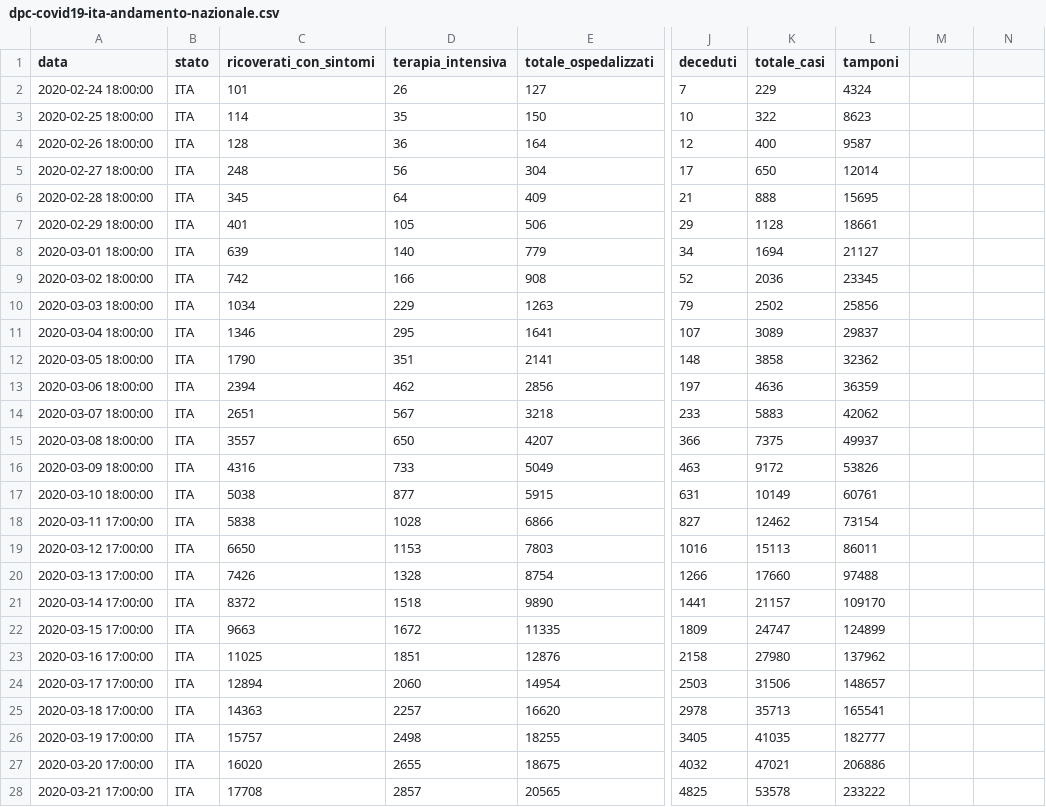
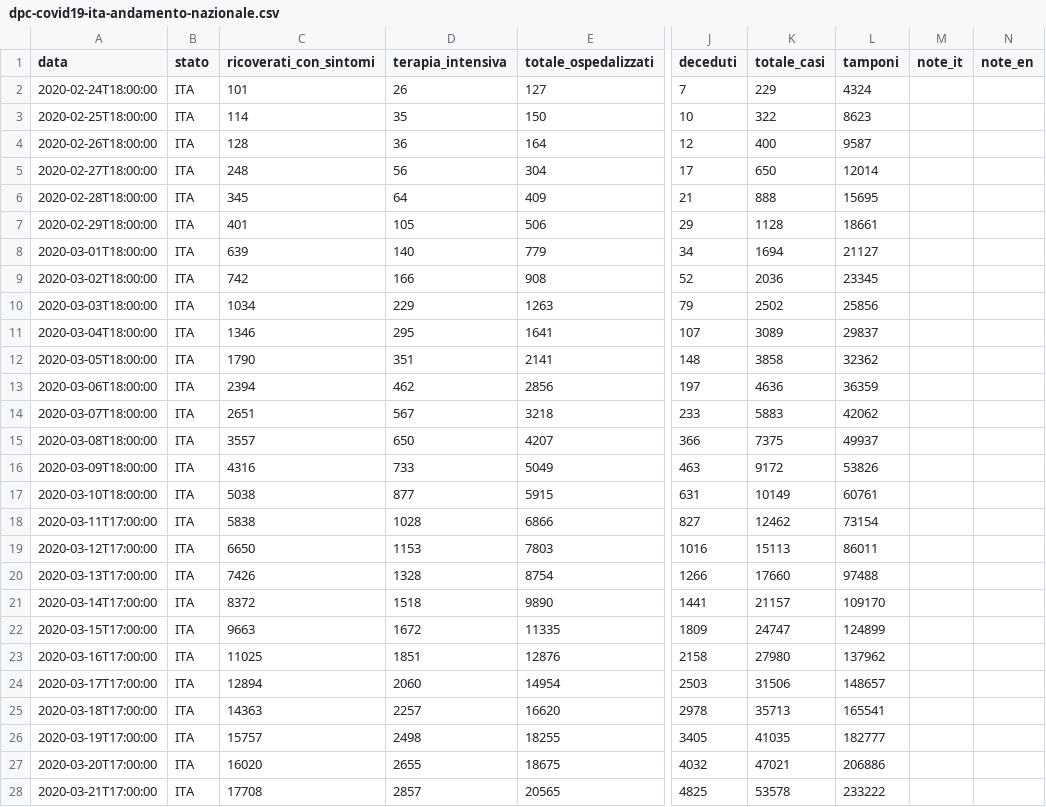
Before and after one commit to mspadaccino/COVID-19, a CSV file: data/dpc-covid19-ita-andamento-nazionale.csv, drawn as a sheet; only a part is shown, gaps mark what is left out; the diff covers the shown part only; the diff names each change by its address in the sheet, - before the commit and + after, or states it on an @@ line.

```diff
--- a/data/dpc-covid19-ita-andamento-nazionale.csv
+++ b/data/dpc-covid19-ita-andamento-nazionale.csv
-M1: (empty)
+M1: note_it
-N1: (empty)
+N1: note_en
-A2 (data): 2020-02-24 18:00:00
+A2 (data): 2020-02-24T18:00:00
-A3 (data): 2020-02-25 18:00:00
+A3 (data): 2020-02-25T18:00:00
-A4 (data): 2020-02-26 18:00:00
+A4 (data): 2020-02-26T18:00:00
-A5 (data): 2020-02-27 18:00:00
+A5 (data): 2020-02-27T18:00:00
-A6 (data): 2020-02-28 18:00:00
+A6 (data): 2020-02-28T18:00:00
-A7 (data): 2020-02-29 18:00:00
+A7 (data): 2020-02-29T18:00:00
-A8 (data): 2020-03-01 18:00:00
+A8 (data): 2020-03-01T18:00:00
-A9 (data): 2020-03-02 18:00:00
+A9 (data): 2020-03-02T18:00:00
-A10 (data): 2020-03-03 18:00:00
+A10 (data): 2020-03-03T18:00:00
-A11 (data): 2020-03-04 18:00:00
+A11 (data): 2020-03-04T18:00:00
-A12 (data): 2020-03-05 18:00:00
+A12 (data): 2020-03-05T18:00:00
-A13 (data): 2020-03-06 18:00:00
+A13 (data): 2020-03-06T18:00:00
-A14 (data): 2020-03-07 18:00:00
+A14 (data): 2020-03-07T18:00:00
-A15 (data): 2020-03-08 18:00:00
+A15 (data): 2020-03-08T18:00:00
-A16 (data): 2020-03-09 18:00:00
+A16 (data): 2020-03-09T18:00:00
-A17 (data): 2020-03-10 18:00:00
+A17 (data): 2020-03-10T18:00:00
-A18 (data): 2020-03-11 17:00:00
+A18 (data): 2020-03-11T17:00:00
-A19 (data): 2020-03-12 17:00:00
+A19 (data): 2020-03-12T17:00:00
-A20 (data): 2020-03-13 17:00:00
+A20 (data): 2020-03-13T17:00:00
-A21 (data): 2020-03-14 17:00:00
+A21 (data): 2020-03-14T17:00:00
-A22 (data): 2020-03-15 17:00:00
+A22 (data): 2020-03-15T17:00:00
-A23 (data): 2020-03-16 17:00:00
+A23 (data): 2020-03-16T17:00:00
-A24 (data): 2020-03-17 17:00:00
+A24 (data): 2020-03-17T17:00:00
-A25 (data): 2020-03-18 17:00:00
+A25 (data): 2020-03-18T17:00:00
-A26 (data): 2020-03-19 17:00:00
+A26 (data): 2020-03-19T17:00:00
-A27 (data): 2020-03-20 17:00:00
+A27 (data): 2020-03-20T17:00:00
-A28 (data): 2020-03-21 17:00:00
+A28 (data): 2020-03-21T17:00:00
```
Also changed, not shown: 1 added row and 3 edited cells elsewhere in this file, data/dpc-covid19-ita-regioni.csv, 4 other files.
